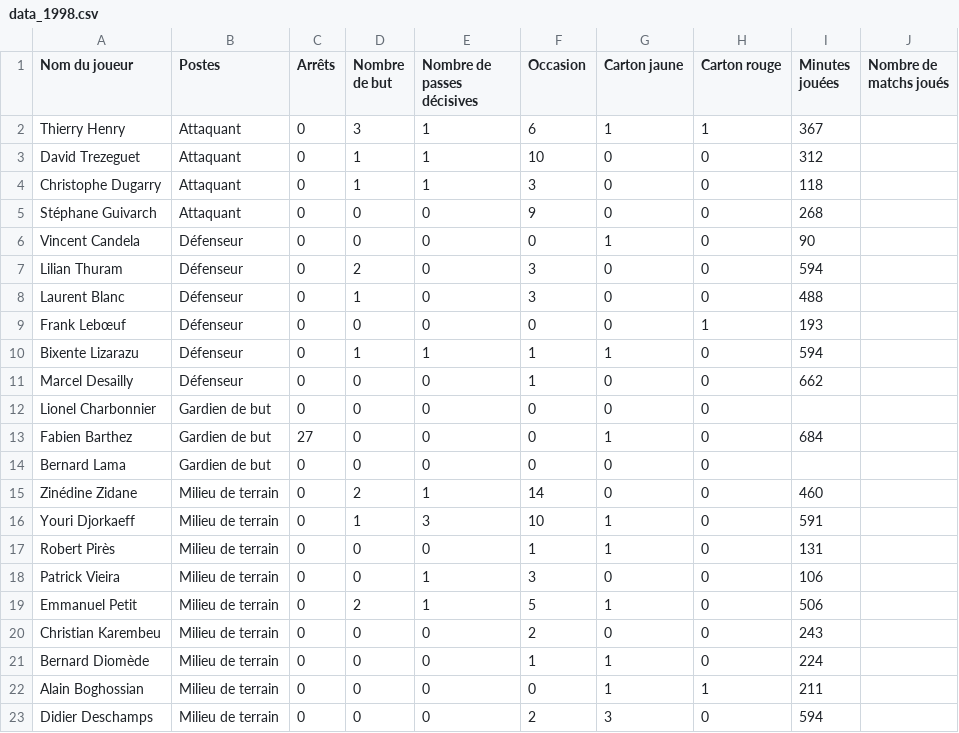
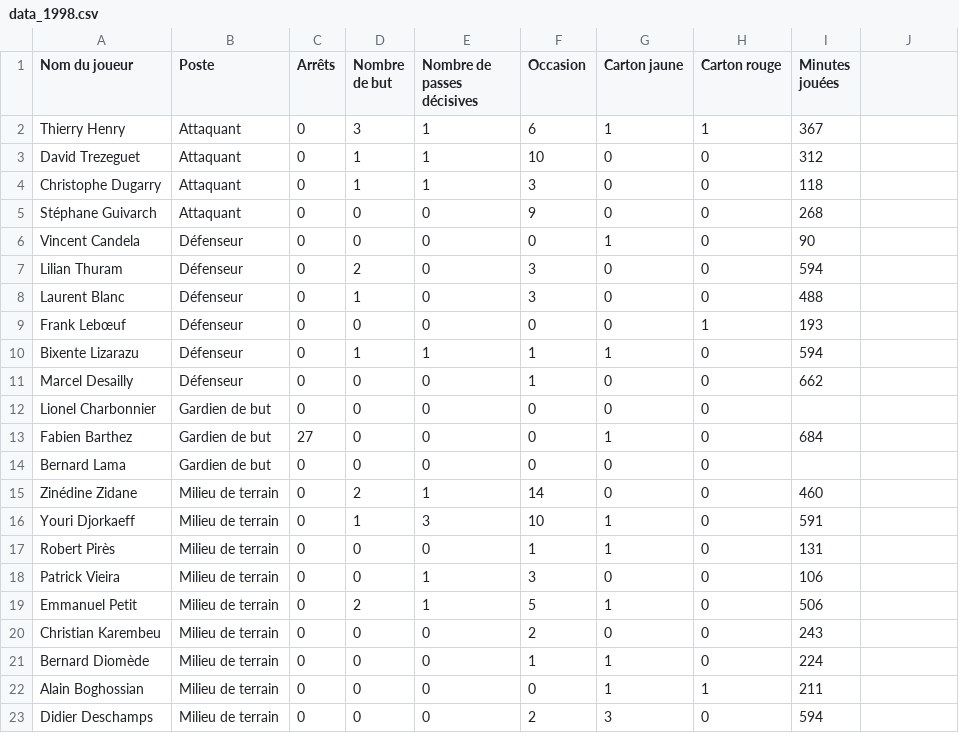
Before and after one commit to YohanCohen-Solal/statistiques_football, a CSV file: data_1998.csv, drawn as a sheet; the diff names each change by its address in the sheet, - before the commit and + after, or states it on an @@ line.

```diff
--- a/data_1998.csv
+++ b/data_1998.csv
-B1: Postes
+B1: Poste
-J1: Nombre de matchs joués
+J1: (empty)
```
Also changed, not shown: data_2018.csv, 2 other files.
